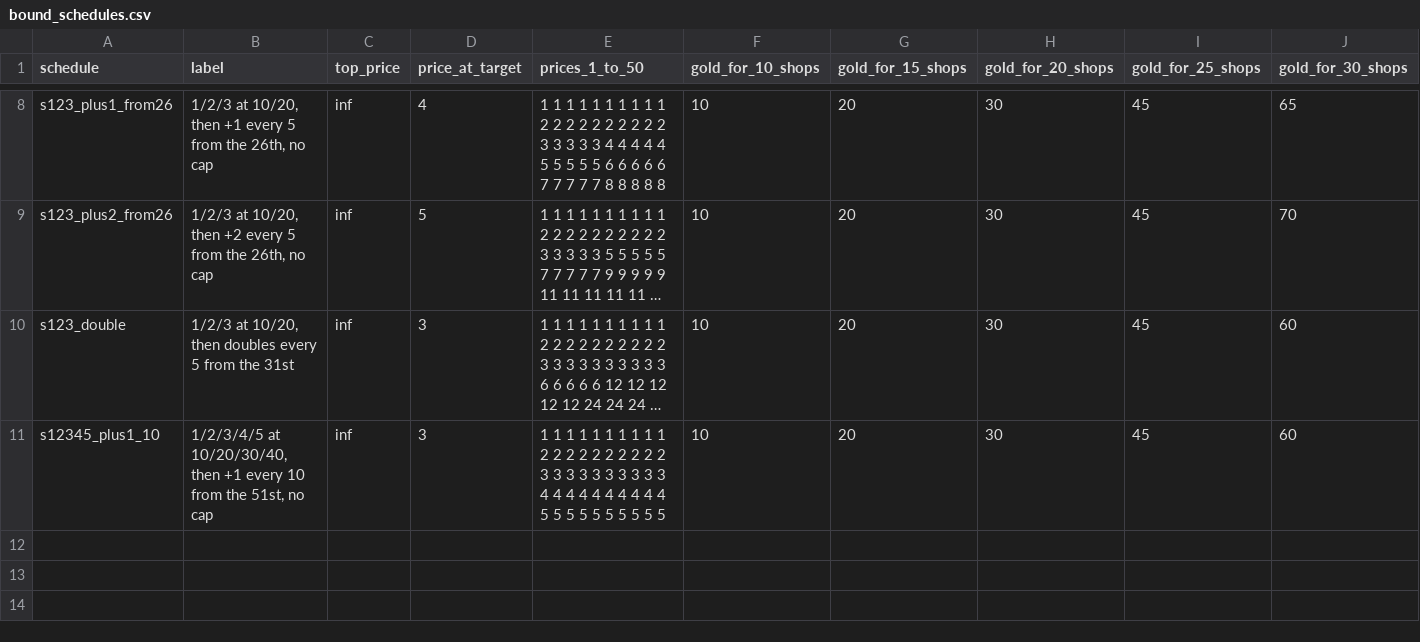
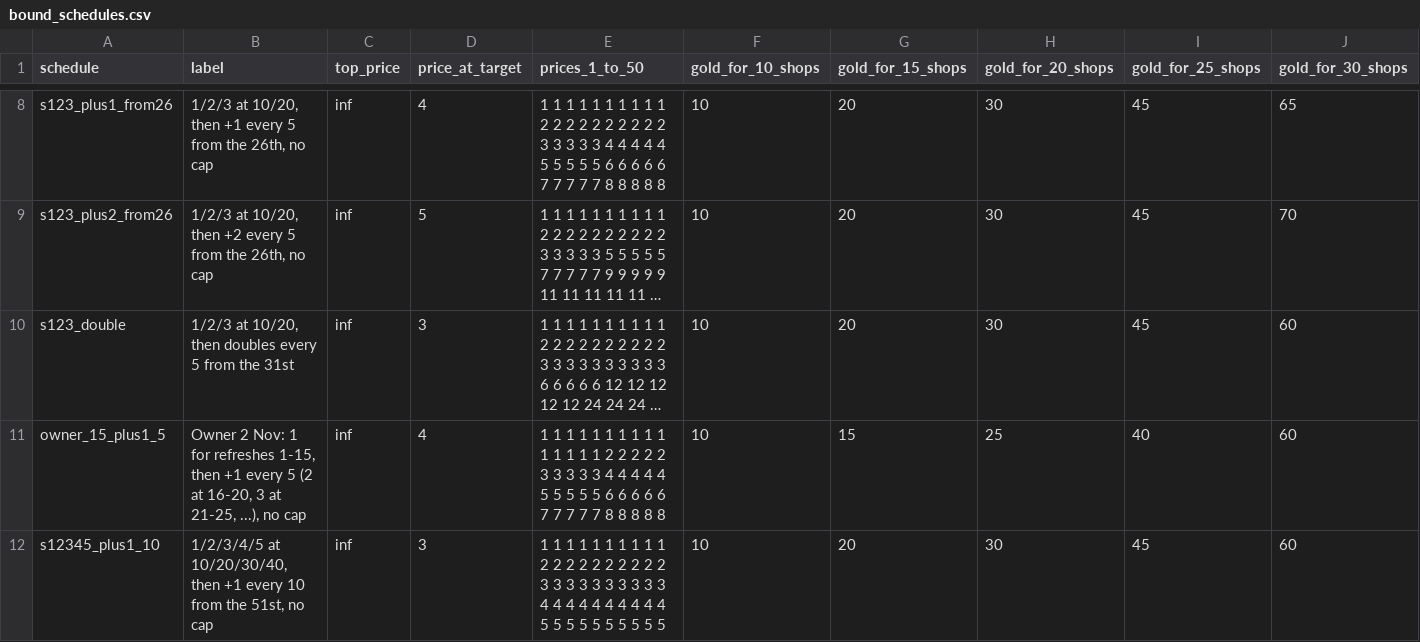
Before and after one commit to SwitchOCE/Bramble, a CSV file: docs/research/budget-model/bound_schedules.csv, drawn as a sheet; only a part is shown, gaps mark what is left out; long unchanged cells end in …; rows hold the shown columns only; the diff names each change by its address in the sheet, - before the commit and + after, or states it on an @@ line.

```diff
--- a/docs/research/budget-model/bound_schedules.csv
+++ b/docs/research/budget-model/bound_schedules.csv
+row 11: owner_15_plus1_5 | Owner 2 Nov: 1 for refreshes 1-15, then +1 every 5 (2 at 16-20, 3 at 21-25, ...), no cap | inf | 4 | 1 1 1 1 1 1 1 1 1 1 1 1 1 1 1 2 2 2 2 2 3 3 3 3 3 4 4 4 4 4 5 5 5 5 5 6 6 6 6 6 7 7 7 7 7 8 8 8 8 8 | 10 | 15 | 25 | 40 | 60
```
Also changed, not shown: docs/research/budget-model/bound_limits.csv, docs/research/budget-model/bound_window.csv, 8 other files.
